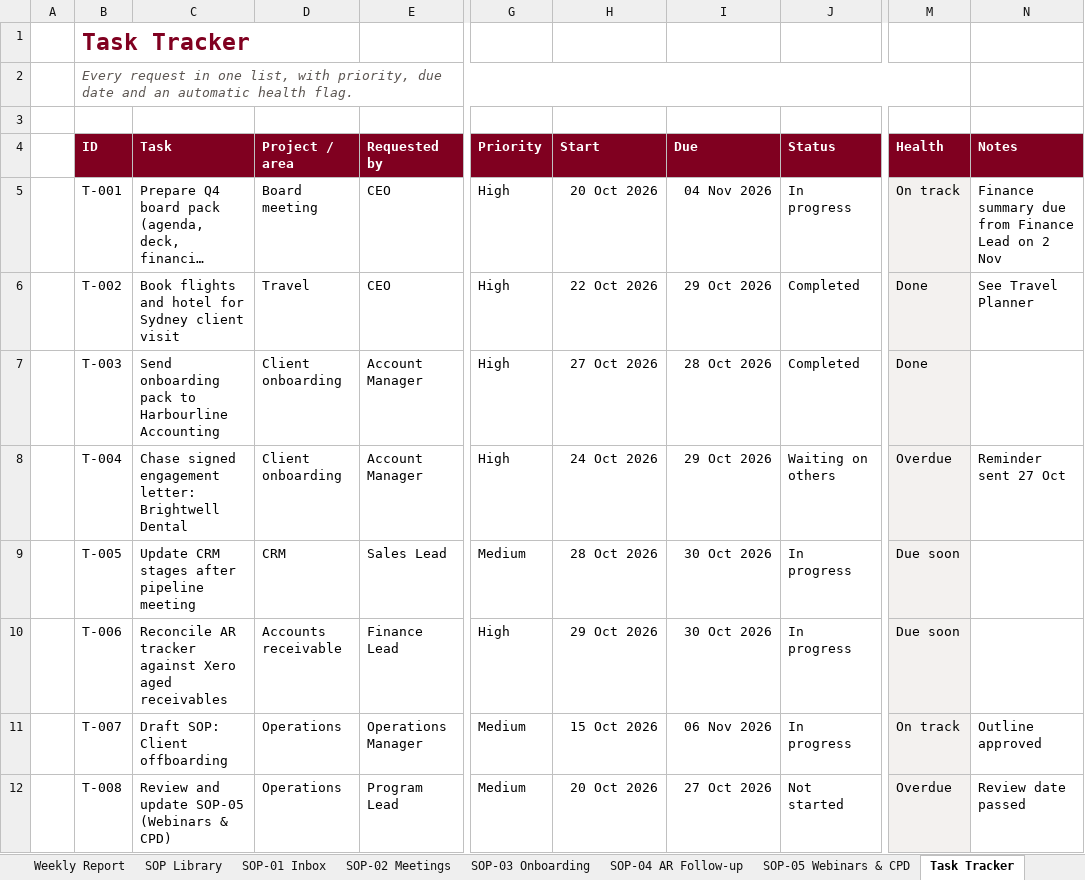
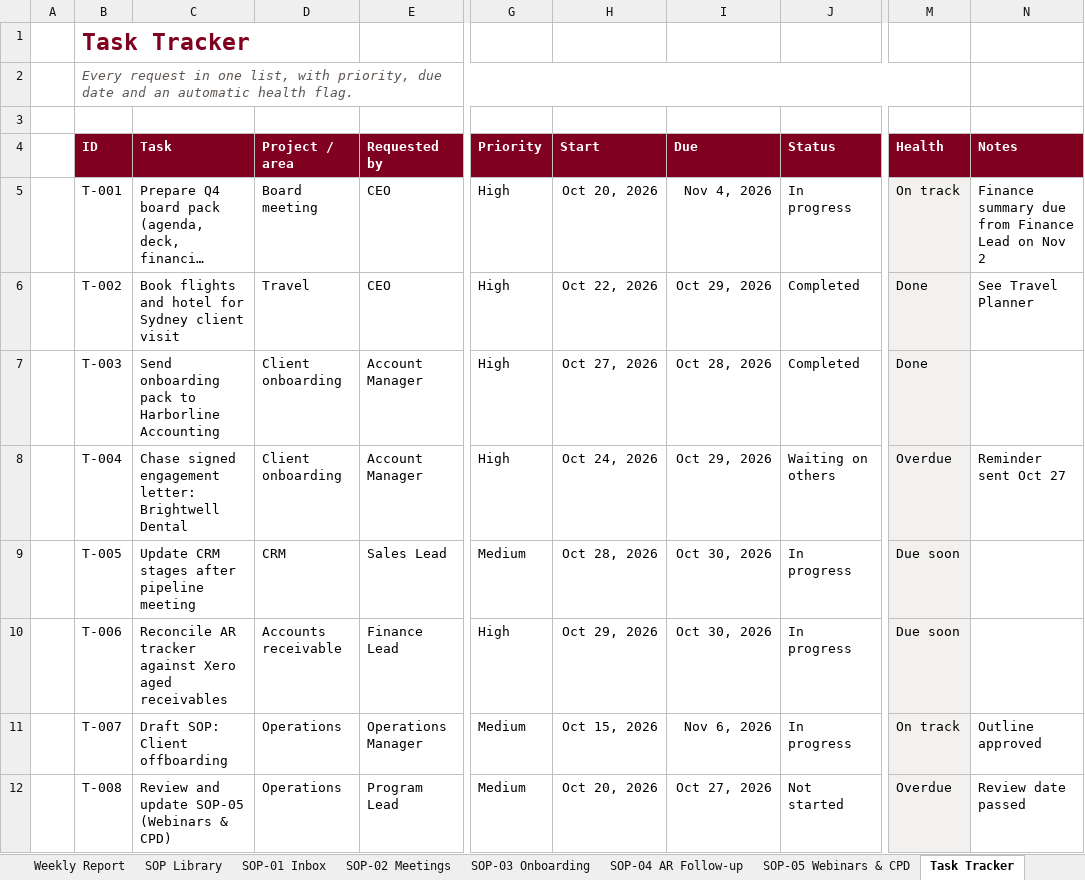
Before and after one commit to ali-executive/website, an Excel workbook: files/Ali-Puchero-EA-Operations-Toolkit.xlsx, sheet Task Tracker, drawn as a sheet; only a part is shown, gaps mark what is left out; long unchanged cells end in …; values as stored, in another font and other column widths than the file's, no borders; conditional formats not drawn; the diff covers the shown part only; the diff names each change by its address in the sheet, - before the commit and + after, or states it on an @@ line.

```diff
--- a/files/Ali-Puchero-EA-Operations-Toolkit.xlsx (sheet Task Tracker)
+++ b/files/Ali-Puchero-EA-Operations-Toolkit.xlsx (sheet Task Tracker)
-H5 (Start): 20 Oct 2026
+H5 (Start): Oct 20, 2026
-I5 (Due): 04 Nov 2026
+I5 (Due): Nov 4, 2026
-N5 (Notes): …Lead on 2 Nov
+N5 (Notes): …Lead on Nov 2
-H6 (Start): 22 Oct 2026
+H6 (Start): Oct 22, 2026
-I6 (Due): 29 Oct 2026
+I6 (Due): Oct 29, 2026
-C7 (Task): …pack to Harbourline Accounting
+C7 (Task): …pack to Harborline Accounting
-H7 (Start): 27 Oct 2026
+H7 (Start): Oct 27, 2026
-I7 (Due): 28 Oct 2026
+I7 (Due): Oct 28, 2026
-H8 (Start): 24 Oct 2026
+H8 (Start): Oct 24, 2026
-I8 (Due): 29 Oct 2026
+I8 (Due): Oct 29, 2026
-N8 (Notes): Reminder sent 27 Oct
+N8 (Notes): Reminder sent Oct 27
-H9 (Start): 28 Oct 2026
+H9 (Start): Oct 28, 2026
-I9:I10 (Due): 30 Oct 2026
+I9:I10 (Due): Oct 30, 2026
-H10 (Start): 29 Oct 2026
+H10 (Start): Oct 29, 2026
-H11 (Start): 15 Oct 2026
+H11 (Start): Oct 15, 2026
-I11 (Due): 06 Nov 2026
+I11 (Due): Nov 6, 2026
-H12 (Start): 20 Oct 2026
+H12 (Start): Oct 20, 2026
-I12 (Due): 27 Oct 2026
+I12 (Due): Oct 27, 2026
```
Also changed, not shown: 20 edited cells elsewhere in this sheet, sheet AR Tracker, sheet CRM Pipeline, sheet Meeting Actions, sheet Event & CPD Tracker, sheet Travel Planner, sheet SOP Library, 12 more sheets, 34 other files.
